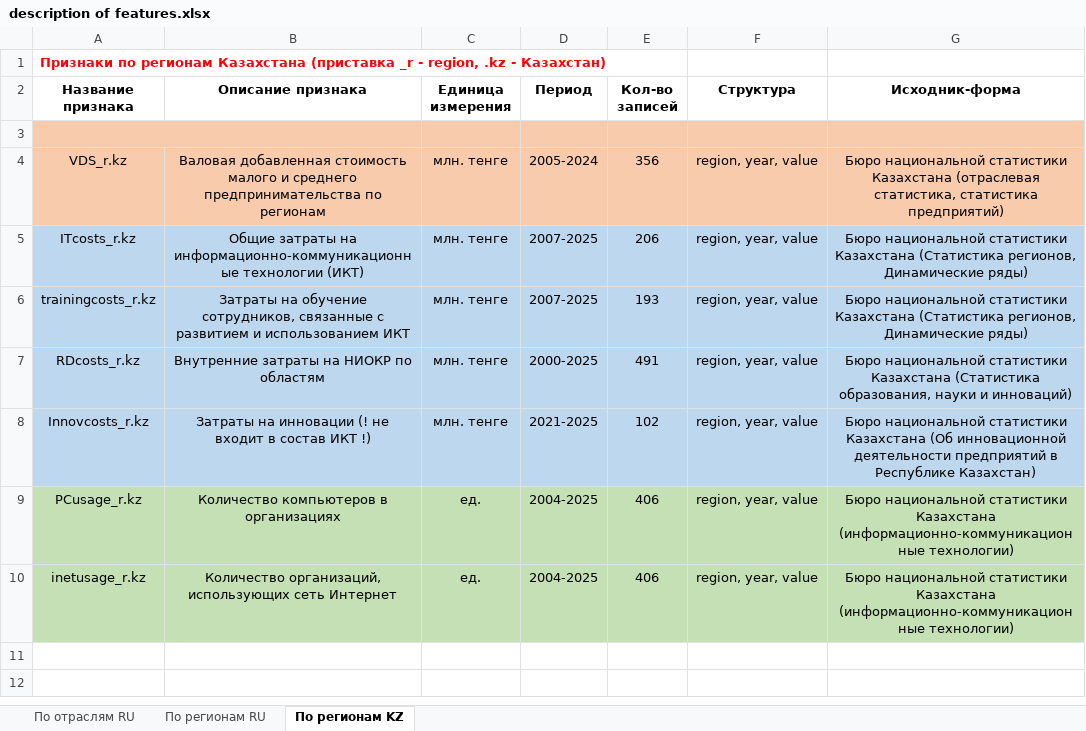
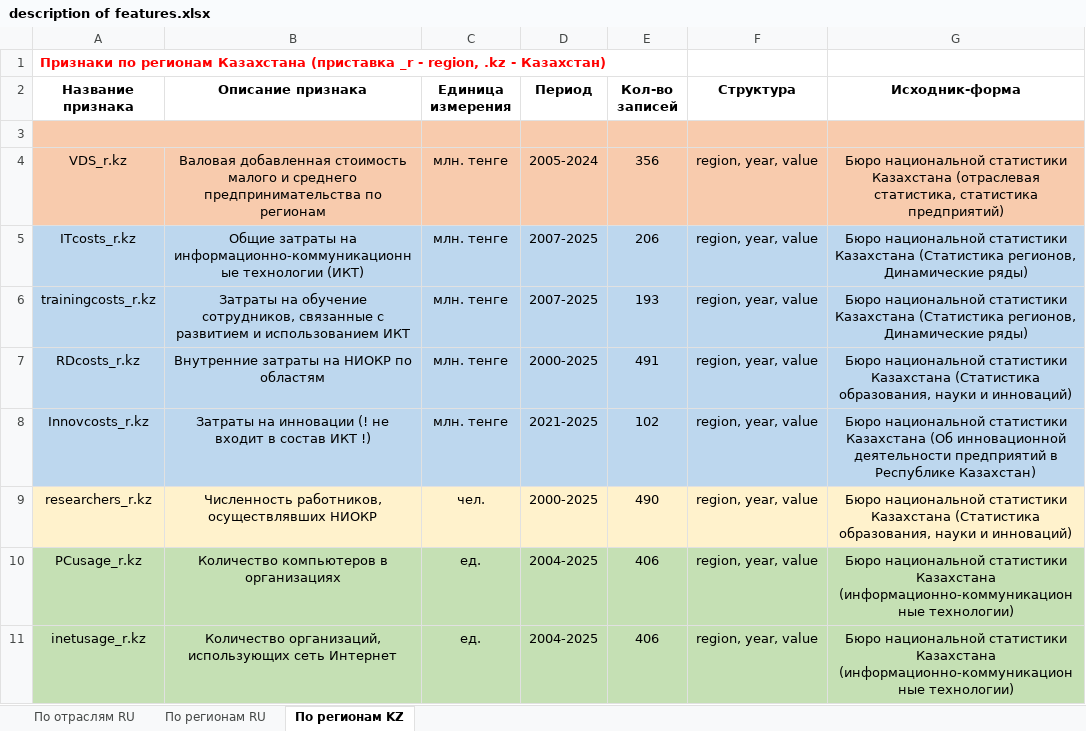
Before and after one commit to aghajanyan/ITMO-3, an Excel workbook: description of features.xlsx, sheet По регионам KZ, drawn as a sheet; values as stored, in another font and other column widths than the file's, no borders; the diff names each change by its address in the sheet, - before the commit and + after, or states it on an @@ line.

Commit message:
Update description of features.xlsx

```diff
--- a/description of features.xlsx (sheet По регионам KZ)
+++ b/description of features.xlsx (sheet По регионам KZ)
+row 9: researchers_r.kz | Численность работников, осуществлявших НИОКР | чел. | 2000-2025 | 490 | region, year, value | Бюро национальной статистики Казахстана (Статистика образования, науки и инноваций)
```
